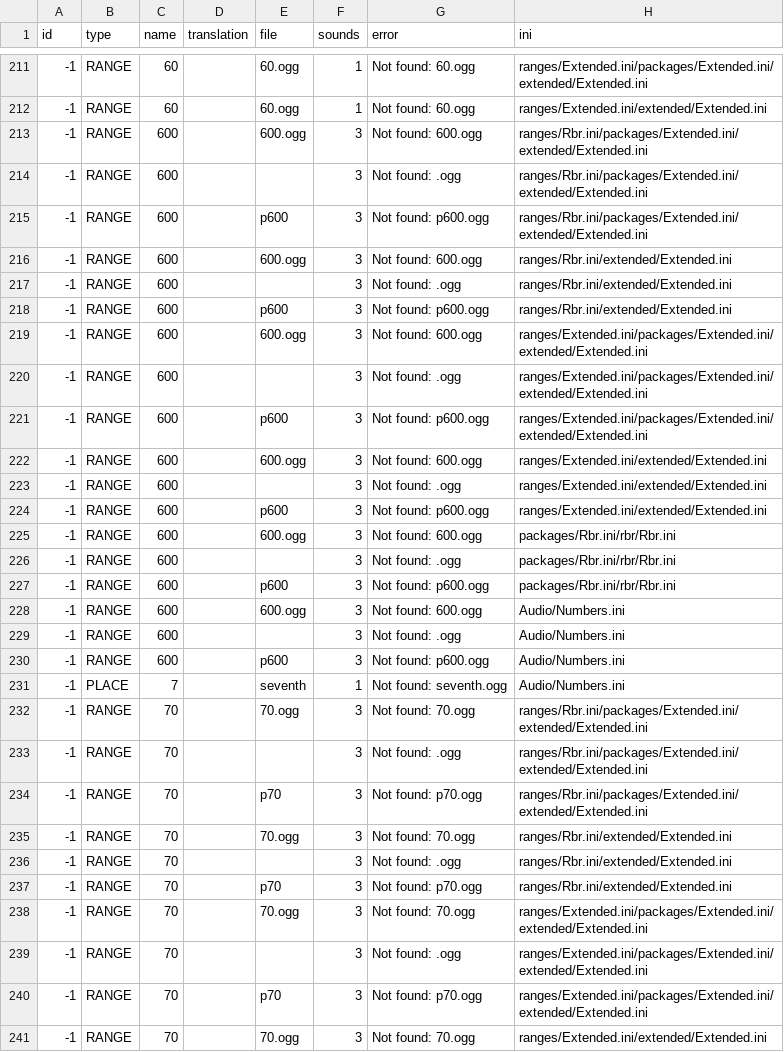
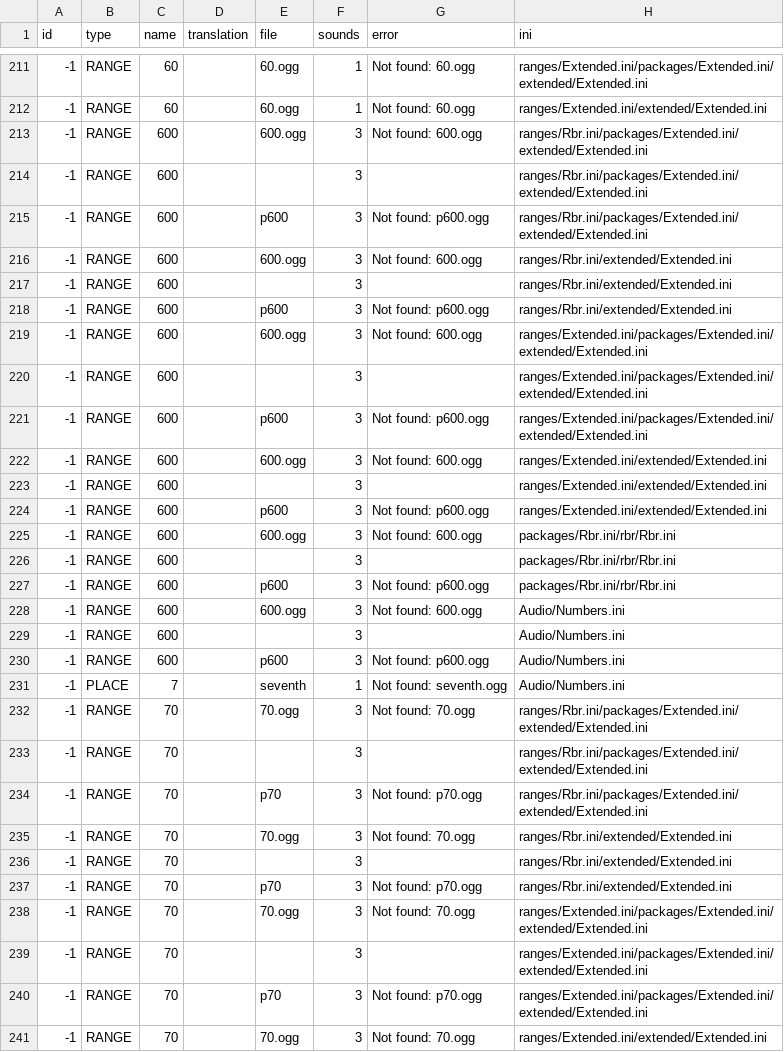
Before and after one commit to durandom/rbr_pacenote_tools, a CSV file: out/merge-bollinger-numeric-sounds.csv, drawn as a sheet; only a part is shown, gaps mark what is left out; the diff covers the shown part only.

Commit message:
Fix file_error method in Pacenote class to handle internal files correctly
Signed-off-by: Marcel Hild <hild@b4mad.net>

```diff
--- a/out/merge-bollinger-numeric-sounds.csv
+++ b/out/merge-bollinger-numeric-sounds.csv
@@ -213,18 +213,18 @@ id,type,name,translation,file,sounds,error,ini
 -1,RANGE,600,,600.ogg,3,Not found: 600.ogg,ranges/Rbr.ini/packages/Extended.ini/extended/Extended.ini
--1,RANGE,600,,,3,Not found: .ogg,ranges/Rbr.ini/packages/Extended.ini/extended/Extended.ini
+-1,RANGE,600,,,3,,ranges/Rbr.ini/packages/Extended.ini/extended/Extended.ini
 -1,RANGE,600,,p600,3,Not found: p600.ogg,ranges/Rbr.ini/packages/Extended.ini/extended/Extended.ini
 -1,RANGE,600,,600.ogg,3,Not found: 600.ogg,ranges/Rbr.ini/extended/Extended.ini
--1,RANGE,600,,,3,Not found: .ogg,ranges/Rbr.ini/extended/Extended.ini
+-1,RANGE,600,,,3,,ranges/Rbr.ini/extended/Extended.ini
 -1,RANGE,600,,p600,3,Not found: p600.ogg,ranges/Rbr.ini/extended/Extended.ini
 -1,RANGE,600,,600.ogg,3,Not found: 600.ogg,ranges/Extended.ini/packages/Extended.ini/extended/Extended.ini
--1,RANGE,600,,,3,Not found: .ogg,ranges/Extended.ini/packages/Extended.ini/extended/Extended.ini
+-1,RANGE,600,,,3,,ranges/Extended.ini/packages/Extended.ini/extended/Extended.ini
 -1,RANGE,600,,p600,3,Not found: p600.ogg,ranges/Extended.ini/packages/Extended.ini/extended/Extended.ini
 -1,RANGE,600,,600.ogg,3,Not found: 600.ogg,ranges/Extended.ini/extended/Extended.ini
--1,RANGE,600,,,3,Not found: .ogg,ranges/Extended.ini/extended/Extended.ini
+-1,RANGE,600,,,3,,ranges/Extended.ini/extended/Extended.ini
 -1,RANGE,600,,p600,3,Not found: p600.ogg,ranges/Extended.ini/extended/Extended.ini
 -1,RANGE,600,,600.ogg,3,Not found: 600.ogg,packages/Rbr.ini/rbr/Rbr.ini
--1,RANGE,600,,,3,Not found: .ogg,packages/Rbr.ini/rbr/Rbr.ini
+-1,RANGE,600,,,3,,packages/Rbr.ini/rbr/Rbr.ini
 -1,RANGE,600,,p600,3,Not found: p600.ogg,packages/Rbr.ini/rbr/Rbr.ini
 -1,RANGE,600,,600.ogg,3,Not found: 600.ogg,Audio/Numbers.ini
--1,RANGE,600,,,3,Not found: .ogg,Audio/Numbers.ini
+-1,RANGE,600,,,3,,Audio/Numbers.ini
 -1,RANGE,600,,p600,3,Not found: p600.ogg,Audio/Numbers.ini
@@ -232,9 +232,9 @@ id,type,name,translation,file,sounds,error,ini
 -1,RANGE,70,,70.ogg,3,Not found: 70.ogg,ranges/Rbr.ini/packages/Extended.ini/extended/Extended.ini
--1,RANGE,70,,,3,Not found: .ogg,ranges/Rbr.ini/packages/Extended.ini/extended/Extended.ini
+-1,RANGE,70,,,3,,ranges/Rbr.ini/packages/Extended.ini/extended/Extended.ini
 -1,RANGE,70,,p70,3,Not found: p70.ogg,ranges/Rbr.ini/packages/Extended.ini/extended/Extended.ini
 -1,RANGE,70,,70.ogg,3,Not found: 70.ogg,ranges/Rbr.ini/extended/Extended.ini
--1,RANGE,70,,,3,Not found: .ogg,ranges/Rbr.ini/extended/Extended.ini
+-1,RANGE,70,,,3,,ranges/Rbr.ini/extended/Extended.ini
 -1,RANGE,70,,p70,3,Not found: p70.ogg,ranges/Rbr.ini/extended/Extended.ini
 -1,RANGE,70,,70.ogg,3,Not found: 70.ogg,ranges/Extended.ini/packages/Extended.ini/extended/Extended.ini
--1,RANGE,70,,,3,Not found: .ogg,ranges/Extended.ini/packages/Extended.ini/extended/Extended.ini
+-1,RANGE,70,,,3,,ranges/Extended.ini/packages/Extended.ini/extended/Extended.ini
 -1,RANGE,70,,p70,3,Not found: p70.ogg,ranges/Extended.ini/packages/Extended.ini/extended/Extended.ini
```
Also changed, not shown: 111 edited cells elsewhere in this file, 1 other file.
